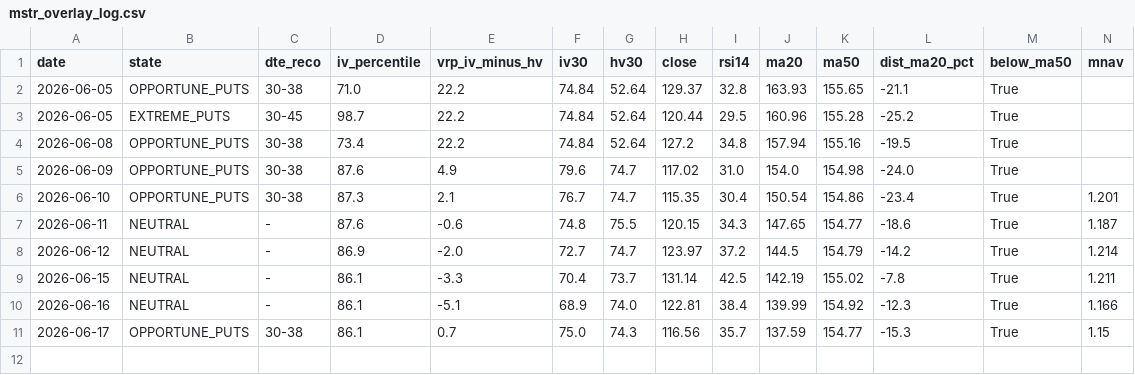
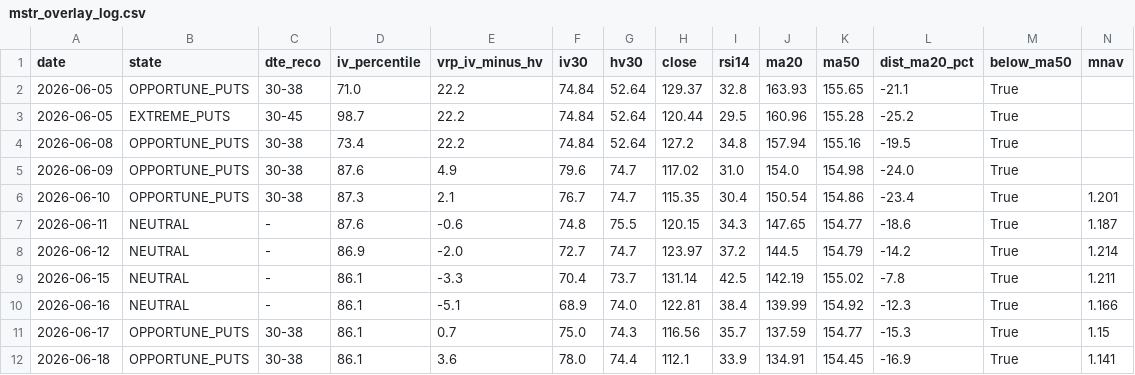
Before and after one commit to rellitch/mstr-overlay, a CSV file: mstr_overlay_log.csv, drawn as a sheet; only a part is shown; rows hold the shown columns only; the diff names each change by its address in the sheet, - before the commit and + after, or states it on an @@ line.

```diff
--- a/mstr_overlay_log.csv
+++ b/mstr_overlay_log.csv
+row 12: 2026-06-18 | OPPORTUNE_PUTS | 30-38 | 86.1 | 3.6 | 78.0 | 74.4 | 112.1 | 33.9 | 134.91 | 154.45 | -16.9 | True | 1.141
```
Also changed, not shown: 1 other file.
